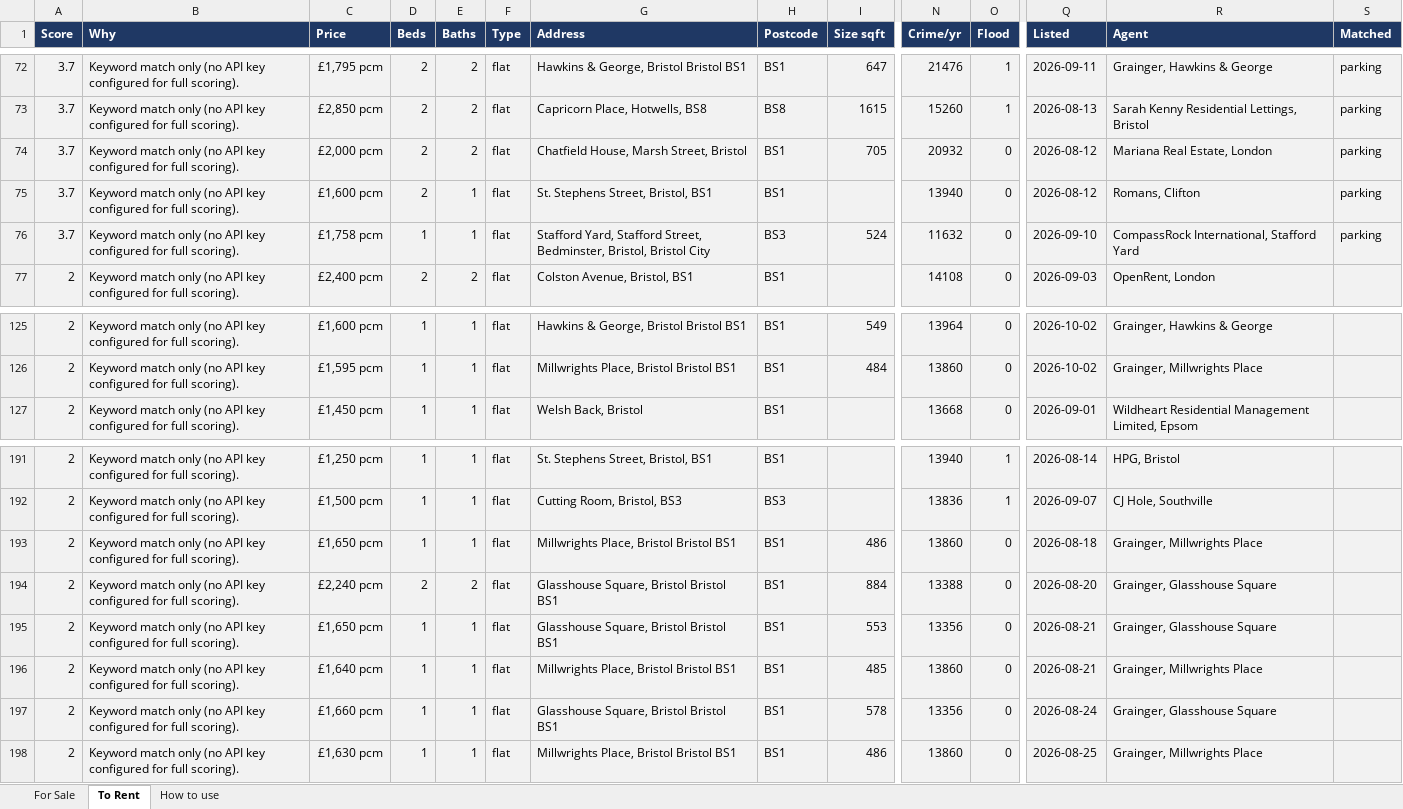
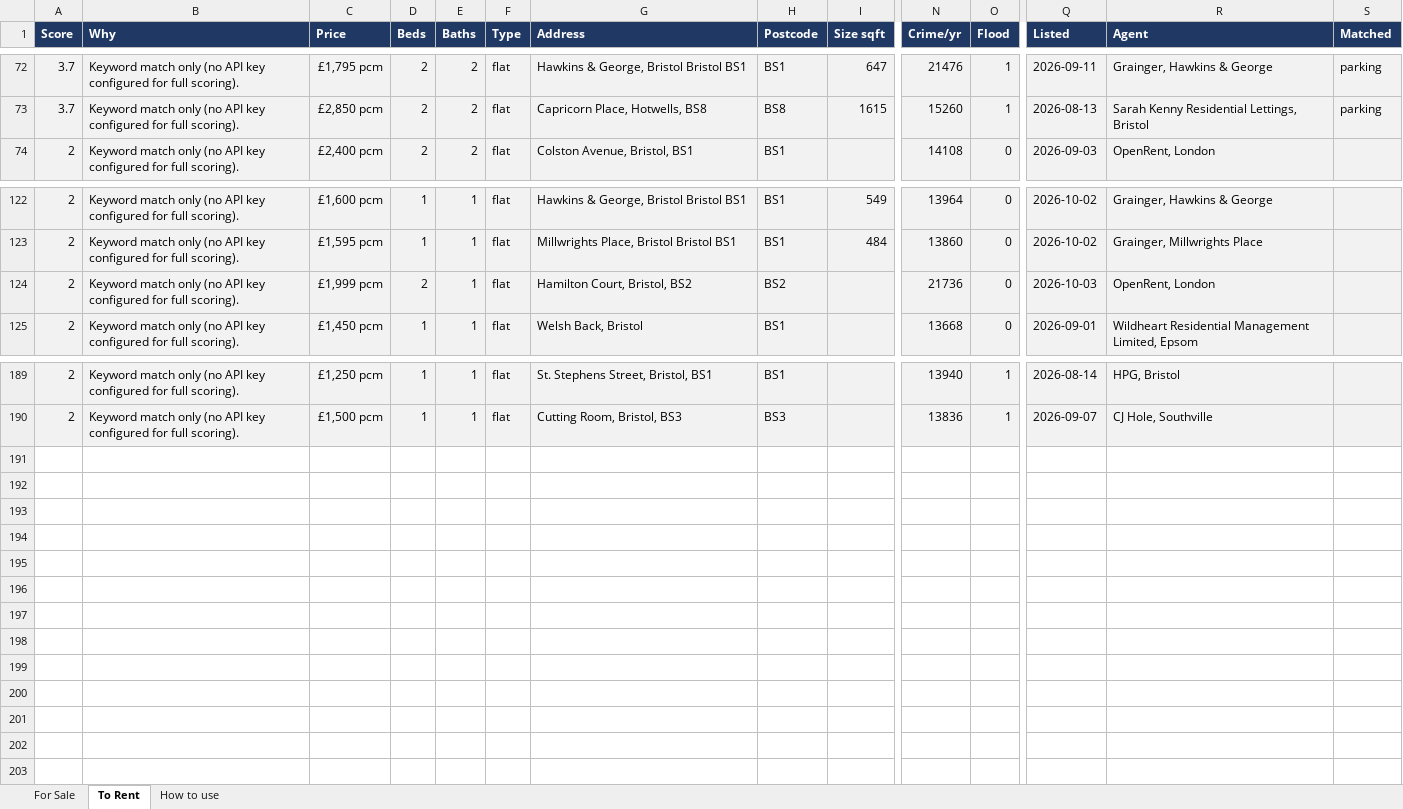
Before and after one commit to dcracknell/house_finder, an Excel workbook: data/houses.xlsx, sheet To Rent, drawn as a sheet; only a part is shown, gaps mark what is left out; values as stored, in another font and other column widths than the file's, no borders; removed rows and columns are numbered as before the commit, all else as after; rows hold the shown columns only; the diff covers the shown part only; the diff names each change by its address in the sheet, - before the commit and + after, or states it on an @@ line.

```diff
--- a/data/houses.xlsx (sheet To Rent)
+++ b/data/houses.xlsx (sheet To Rent)
-row 74: 3.7 | Keyword match only (no API key configured for full scoring). | £2,000 pcm | 2 | 2 | flat | Chatfield House, Marsh Street, Bristol | BS1 | 705 | 20932 | 0 | 2026-08-12 | Mariana Real Estate, London | parking
-row 75: 3.7 | Keyword match only (no API key configured for full scoring). | £1,600 pcm | 2 | 1 | flat | St. Stephens Street, Bristol, BS1 | BS1 |  | 13940 | 0 | 2026-08-12 | Romans, Clifton | parking
-row 76: 3.7 | Keyword match only (no API key configured for full scoring). | £1,758 pcm | 1 | 1 | flat | Stafford Yard, Stafford Street, Bedminster, Bristol, Bristol City | BS3 | 524 | 11632 | 0 | 2026-09-10 | CompassRock International, Stafford Yard | parking
+row 124: 2 | Keyword match only (no API key configured for full scoring). | £1,999 pcm | 2 | 1 | flat | Hamilton Court, Bristol, BS2 | BS2 |  | 21736 | 0 | 2026-10-03 | OpenRent, London
-row 193: 2 | Keyword match only (no API key configured for full scoring). | £1,650 pcm | 1 | 1 | flat | Millwrights Place, Bristol Bristol BS1 | BS1 | 486 | 13860 | 0 | 2026-08-18 | Grainger, Millwrights Place
-row 194: 2 | Keyword match only (no API key configured for full scoring). | £2,240 pcm | 2 | 2 | flat | Glasshouse Square, Bristol Bristol BS1 | BS1 | 884 | 13388 | 0 | 2026-08-20 | Grainger, Glasshouse Square
-row 195: 2 | Keyword match only (no API key configured for full scoring). | £1,650 pcm | 1 | 1 | flat | Glasshouse Square, Bristol Bristol BS1 | BS1 | 553 | 13356 | 0 | 2026-08-21 | Grainger, Glasshouse Square
-row 196: 2 | Keyword match only (no API key configured for full scoring). | £1,640 pcm | 1 | 1 | flat | Millwrights Place, Bristol Bristol BS1 | BS1 | 485 | 13860 | 0 | 2026-08-21 | Grainger, Millwrights Place
-row 197: 2 | Keyword match only (no API key configured for full scoring). | £1,660 pcm | 1 | 1 | flat | Glasshouse Square, Bristol Bristol BS1 | BS1 | 578 | 13356 | 0 | 2026-08-24 | Grainger, Glasshouse Square
-row 198: 2 | Keyword match only (no API key configured for full scoring). | £1,630 pcm | 1 | 1 | flat | Millwrights Place, Bristol Bristol BS1 | BS1 | 486 | 13860 | 0 | 2026-08-25 | Grainger, Millwrights Place
```
Also changed, not shown: 1 moved row and 1 edited cell elsewhere in this sheet, hidden cells, 3 other files.
